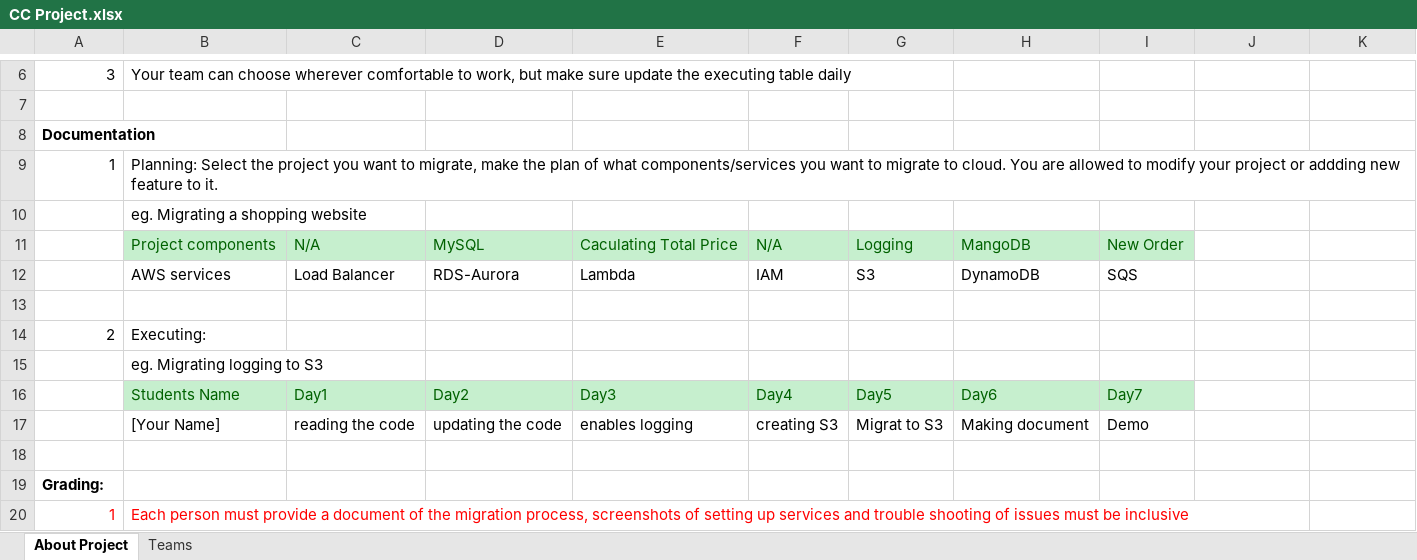
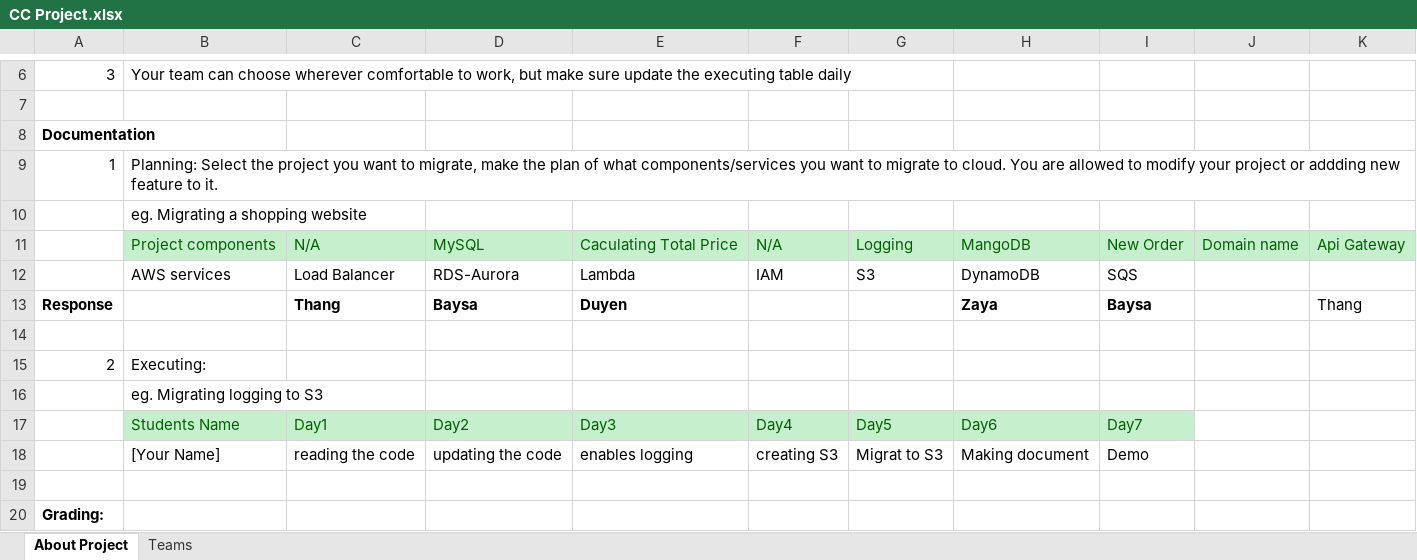
Before and after one commit to bayarbayasgalanj/cloud_computing, an Excel workbook: Project/CC Project.xlsx, sheet About Project, drawn as a sheet; only a part is shown, gaps mark what is left out; the shorter side is filled out with more unchanged rows; values as stored, in another font and other column widths than the file's, no borders; the diff names each change by its address in the sheet, - before the commit and + after, or states it on an @@ line.

```diff
--- a/Project/CC Project.xlsx (sheet About Project)
+++ b/Project/CC Project.xlsx (sheet About Project)
-J11: (empty)
+J11: Domain name
-J11:K11 fill: none
+J11:K11 fill: #C6EFCE
-K11: (empty)
+K11: Api Gateway
+row 13: Response |  | Thang | Baysa | Duyen |  |  | Zaya | Baysa |  | Thang
```
Also changed, not shown: 2 other files.
